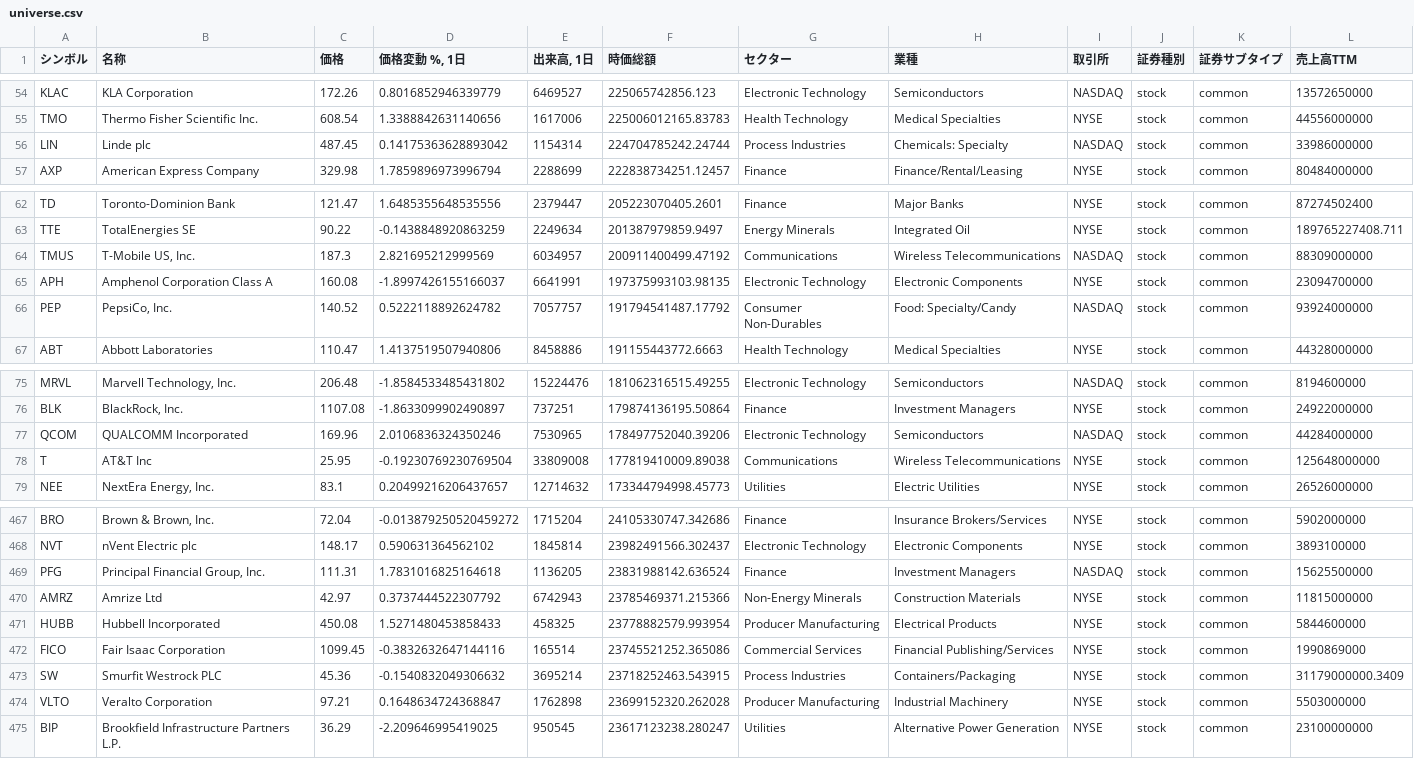
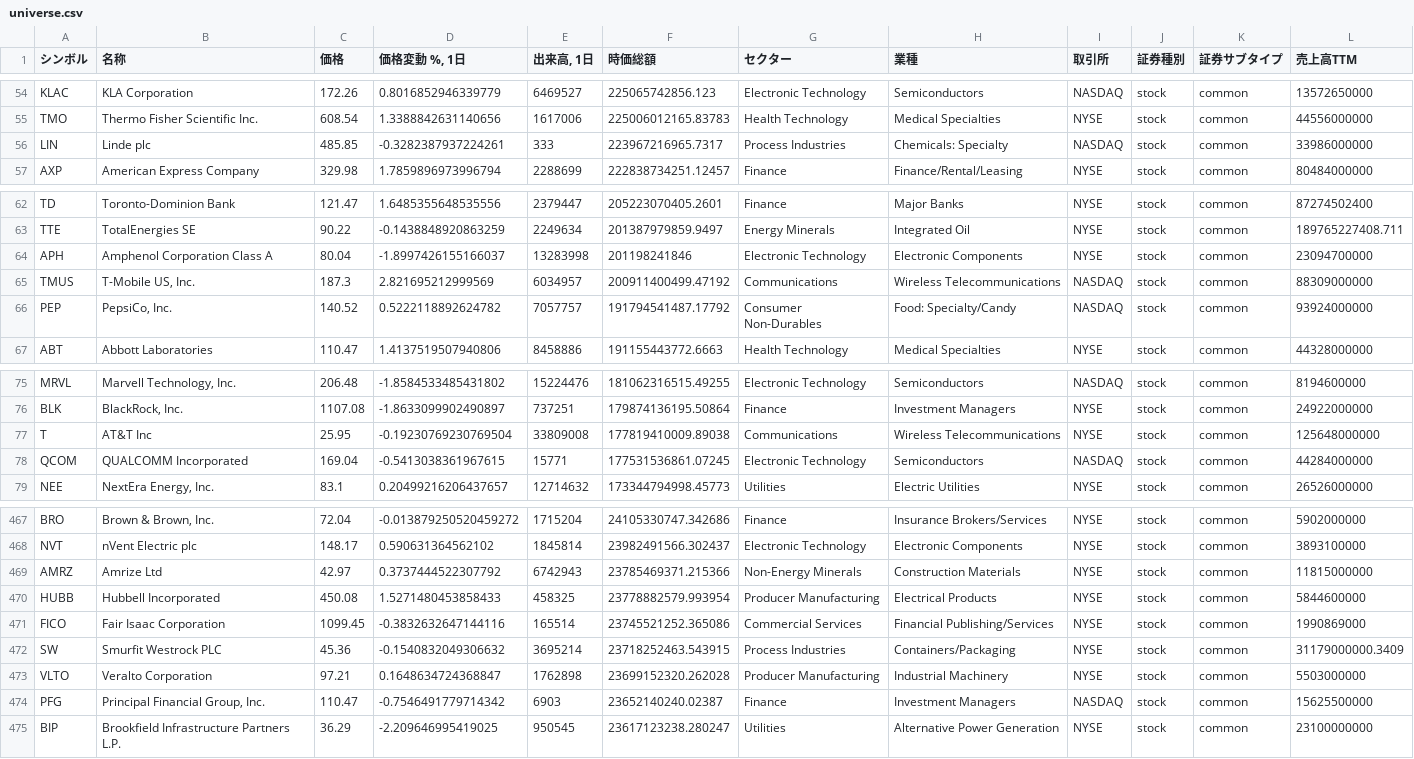
Before and after one commit to thanzo12wizu-stack/v38-watchlist, a CSV file: universe.csv, drawn as a sheet; only a part is shown, gaps mark what is left out; the diff covers the shown part only.

```diff
--- a/universe.csv
+++ b/universe.csv
@@ -55,3 +55,3 @@ KLAC,KLA Corporation,172.26,0.8016852946339779,6469527,225065742856.123,Electron
 TMO,Thermo Fisher Scientific Inc.,608.54,1.3388842631140656,1617006,225006012165.83783,Health Technology,Medical Specialties,NYSE,stock,common,44556000000
-LIN,Linde plc,487.45,0.14175363628893042,1154314,224704785242.24744,Process Industries,Chemicals: Specialty,NASDAQ,stock,common,33986000000
+LIN,Linde plc,485.85,-0.3282387937224261,333,223967216965.7317,Process Industries,Chemicals: Specialty,NASDAQ,stock,common,33986000000
 AXP,American Express Company,329.98,1.7859896973996794,2288699,222838734251.12457,Finance,Finance/Rental/Leasing,NYSE,stock,common,80484000000
@@ -63,4 +63,4 @@ TD,Toronto-Dominion Bank,121.47,1.6485355648535556,2379447,205223070405.2601,Fin
 TTE,TotalEnergies SE,90.22,-0.1438848920863259,2249634,201387979859.9497,Energy Minerals,Integrated Oil,NYSE,stock,common,189765227408.711
+APH,Amphenol Corporation Class A,80.04,-1.8997426155166037,13283998,201198241846,Electronic Technology,Electronic Components,NYSE,stock,common,23094700000
 TMUS,"T-Mobile US, Inc.",187.3,2.821695212999569,6034957,200911400499.47192,Communications,Wireless Telecommunications,NASDAQ,stock,common,88309000000
-APH,Amphenol Corporation Class A,160.08,-1.8997426155166037,6641991,197375993103.98135,Electronic Technology,Electronic Components,NYSE,stock,common,23094700000
 PEP,"PepsiCo, Inc.",140.52,0.5222118892624782,7057757,191794541487.17792,Consumer Non-Durables,Food: Specialty/Candy,NASDAQ,stock,common,93924000000
@@ -76,4 +76,4 @@ MRVL,"Marvell Technology, Inc.",206.48,-1.8584533485431802,15224476,181062316515
 BLK,"BlackRock, Inc.",1107.08,-1.8633099902490897,737251,179874136195.50864,Finance,Investment Managers,NYSE,stock,common,24922000000
-QCOM,QUALCOMM Incorporated,169.96,2.0106836324350246,7530965,178497752040.39206,Electronic Technology,Semiconductors,NASDAQ,stock,common,44284000000
 T,AT&T Inc,25.95,-0.19230769230769504,33809008,177819410009.89038,Communications,Wireless Telecommunications,NYSE,stock,common,125648000000
+QCOM,QUALCOMM Incorporated,169.04,-0.5413038361967615,15771,177531536861.07245,Electronic Technology,Semiconductors,NASDAQ,stock,common,44284000000
 NEE,"NextEra Energy, Inc.",83.1,0.20499216206437657,12714632,173344794998.45773,Utilities,Electric Utilities,NYSE,stock,common,26526000000
@@ -468,3 +468,2 @@ BRO,"Brown & Brown, Inc.",72.04,-0.013879250520459272,1715204,24105330747.342686
 NVT,nVent Electric plc,148.17,0.590631364562102,1845814,23982491566.302437,Electronic Technology,Electronic Components,NYSE,stock,common,3893100000
-PFG,"Principal Financial Group, Inc.",111.31,1.7831016825164618,1136205,23831988142.636524,Finance,Investment Managers,NASDAQ,stock,common,15625500000
 AMRZ,Amrize Ltd,42.97,0.3737444522307792,6742943,23785469371.215366,Non-Energy Minerals,Construction Materials,NYSE,stock,common,11815000000
@@ -474,2 +473,3 @@ SW,Smurfit Westrock PLC,45.36,-0.1540832049306632,3695214,23718252463.543915,Pro
 VLTO,Veralto Corporation,97.21,0.1648634724368847,1762898,23699152320.262028,Producer Manufacturing,Industrial Machinery,NYSE,stock,common,5503000000
+PFG,"Principal Financial Group, Inc.",110.47,-0.7546491779714342,6903,23652140240.02387,Finance,Investment Managers,NASDAQ,stock,common,15625500000
 BIP,Brookfield Infrastructure Partners L.P.,36.29,-2.209646995419025,950545,23617123238.280247,Utilities,Alternative Power Generation,NYSE,stock,common,23100000000
```
Also changed, not shown: 4 moved rows and 9 edited cells elsewhere in this file, 9 other files.
